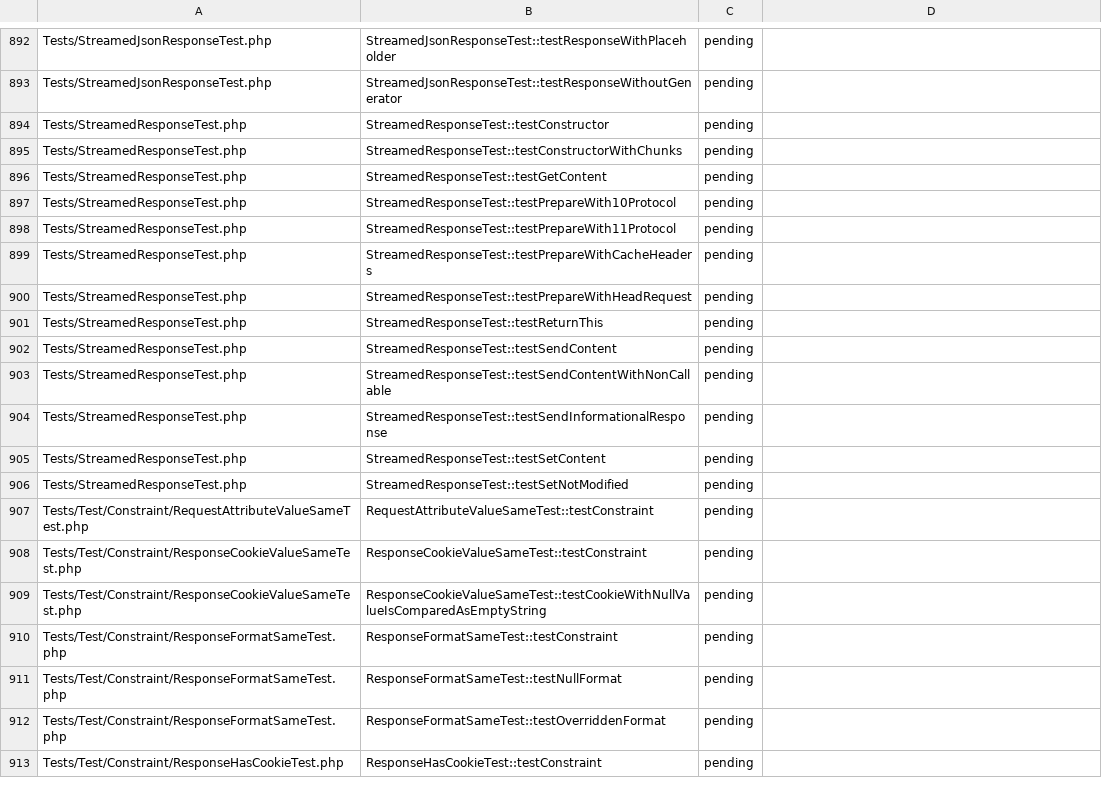
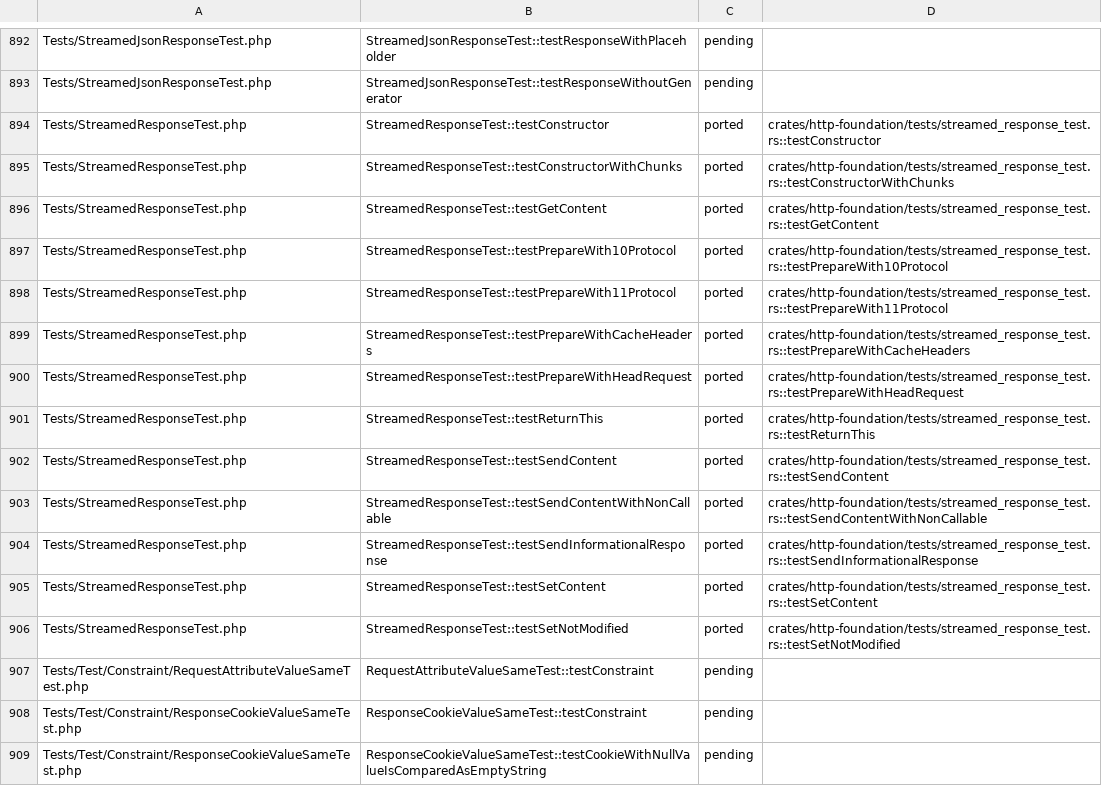
Before and after one commit to D-Nations/symfony-rs, a TSV file: parity/symfony/http-foundation.tsv, drawn as a sheet; only a part is shown, gaps mark what is left out; the shorter side is filled out with more unchanged rows.

```diff
--- a/parity/symfony/http-foundation.tsv
+++ b/parity/symfony/http-foundation.tsv
@@ -893,15 +893,15 @@ Tests/StreamedJsonResponseTest.php	StreamedJsonResponseTest::testResponseWithPla
 Tests/StreamedJsonResponseTest.php	StreamedJsonResponseTest::testResponseWithoutGenerator	pending	
-Tests/StreamedResponseTest.php	StreamedResponseTest::testConstructor	pending	
-Tests/StreamedResponseTest.php	StreamedResponseTest::testConstructorWithChunks	pending	
-Tests/StreamedResponseTest.php	StreamedResponseTest::testGetContent	pending	
-Tests/StreamedResponseTest.php	StreamedResponseTest::testPrepareWith10Protocol	pending	
-Tests/StreamedResponseTest.php	StreamedResponseTest::testPrepareWith11Protocol	pending	
-Tests/StreamedResponseTest.php	StreamedResponseTest::testPrepareWithCacheHeaders	pending	
-Tests/StreamedResponseTest.php	StreamedResponseTest::testPrepareWithHeadRequest	pending	
-Tests/StreamedResponseTest.php	StreamedResponseTest::testReturnThis	pending	
-Tests/StreamedResponseTest.php	StreamedResponseTest::testSendContent	pending	
-Tests/StreamedResponseTest.php	StreamedResponseTest::testSendContentWithNonCallable	pending	
-Tests/StreamedResponseTest.php	StreamedResponseTest::testSendInformationalResponse	pending	
-Tests/StreamedResponseTest.php	StreamedResponseTest::testSetContent	pending	
-Tests/StreamedResponseTest.php	StreamedResponseTest::testSetNotModified	pending	
+Tests/StreamedResponseTest.php	StreamedResponseTest::testConstructor	ported	crates/http-foundation/tests/streamed_response_test.rs::testConstructor
+Tests/StreamedResponseTest.php	StreamedResponseTest::testConstructorWithChunks	ported	crates/http-foundation/tests/streamed_response_test.rs::testConstructorWithChunks
+Tests/StreamedResponseTest.php	StreamedResponseTest::testGetContent	ported	crates/http-foundation/tests/streamed_response_test.rs::testGetContent
+Tests/StreamedResponseTest.php	StreamedResponseTest::testPrepareWith10Protocol	ported	crates/http-foundation/tests/streamed_response_test.rs::testPrepareWith10Protocol
+Tests/StreamedResponseTest.php	StreamedResponseTest::testPrepareWith11Protocol	ported	crates/http-foundation/tests/streamed_response_test.rs::testPrepareWith11Protocol
+Tests/StreamedResponseTest.php	StreamedResponseTest::testPrepareWithCacheHeaders	ported	crates/http-foundation/tests/streamed_response_test.rs::testPrepareWithCacheHeaders
+Tests/StreamedResponseTest.php	StreamedResponseTest::testPrepareWithHeadRequest	ported	crates/http-foundation/tests/streamed_response_test.rs::testPrepareWithHeadRequest
+Tests/StreamedResponseTest.php	StreamedResponseTest::testReturnThis	ported	crates/http-foundation/tests/streamed_response_test.rs::testReturnThis
+Tests/StreamedResponseTest.php	StreamedResponseTest::testSendContent	ported	crates/http-foundation/tests/streamed_response_test.rs::testSendContent
+Tests/StreamedResponseTest.php	StreamedResponseTest::testSendContentWithNonCallable	ported	crates/http-foundation/tests/streamed_response_test.rs::testSendContentWithNonCallable
+Tests/StreamedResponseTest.php	StreamedResponseTest::testSendInformationalResponse	ported	crates/http-foundation/tests/streamed_response_test.rs::testSendInformationalResponse
+Tests/StreamedResponseTest.php	StreamedResponseTest::testSetContent	ported	crates/http-foundation/tests/streamed_response_test.rs::testSetContent
+Tests/StreamedResponseTest.php	StreamedResponseTest::testSetNotModified	ported	crates/http-foundation/tests/streamed_response_test.rs::testSetNotModified
 Tests/Test/Constraint/RequestAttributeValueSameTest.php	RequestAttributeValueSameTest::testConstraint	pending	
```
Also changed, not shown: parity/classes/symfony/http-foundation.tsv, parity/sources.tsv, 24 other files.
